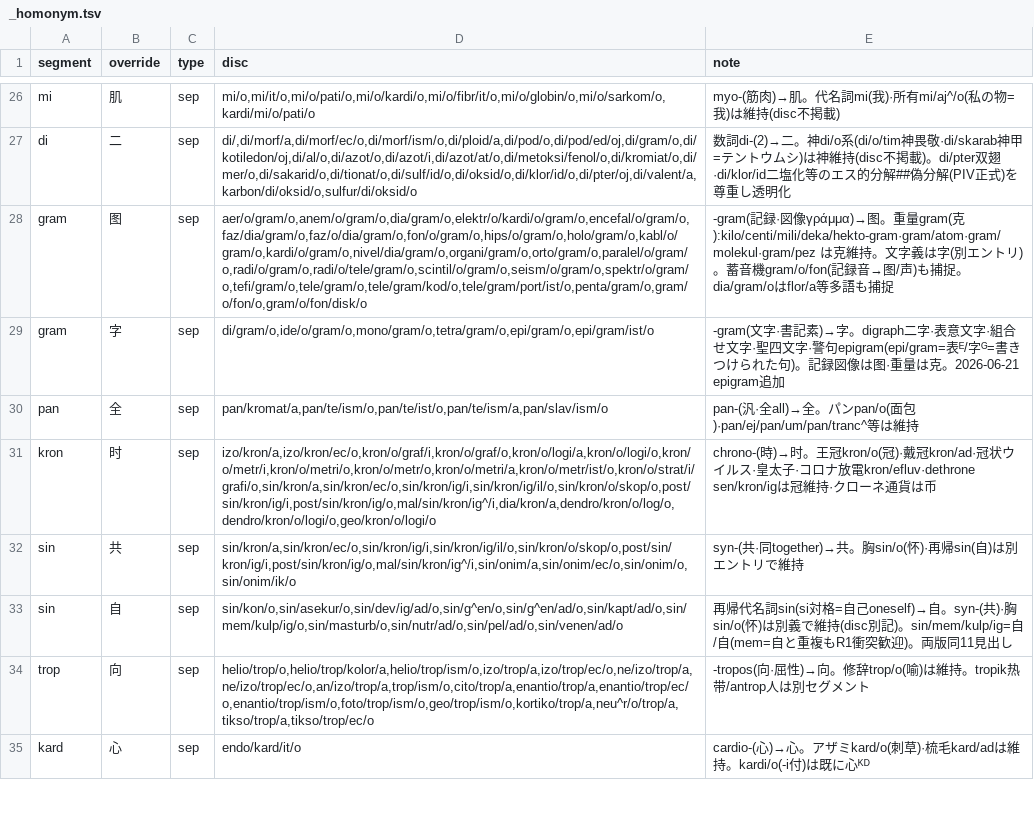
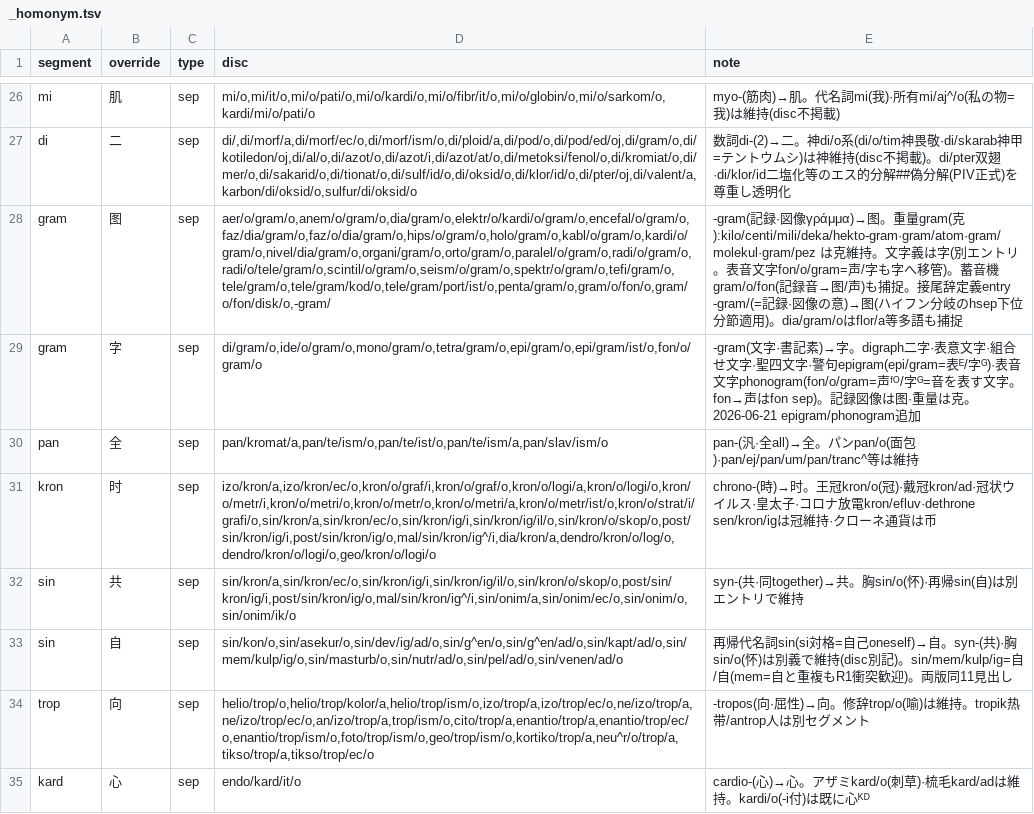
Before and after one commit to Takatakatake/kanji_assign, a TSV file: _homonym.tsv, drawn as a sheet; only a part is shown, gaps mark what is left out; the diff names each change by its address in the sheet, - before the commit and + after, or states it on an @@ line.

```diff
--- a/_homonym.tsv
+++ b/_homonym.tsv
-D28 (disc): aer/o/gram/o,anem/o/gram/o,dia/gram/o,elektr/o/kardi/o/gram/o,encefal/o/gram/o,faz/dia/gram/o,faz/o/dia/gram/o,fon/o/gram/o,hips/o/gram/o,holo/gram/o,kabl/o/gram/o,kardi/o/gram/o,nivel/dia/gram/o,organi/gram/o,orto/gram/o,paralel/o/gram/o,radi/o/gram/o,radi/o/tele/gram/o,scintil/o/gram/o,seism/o/gram/o,spektr/o/gram/o,tefi/gram/o,tele/gram/o,tele/gram/kod/o,tele/gram/port/ist/o,penta/gram/o,gram/o/fon/o,gram/o/fon/disk/o
+D28 (disc): aer/o/gram/o,anem/o/gram/o,dia/gram/o,elektr/o/kardi/o/gram/o,encefal/o/gram/o,faz/dia/gram/o,faz/o/dia/gram/o,hips/o/gram/o,holo/gram/o,kabl/o/gram/o,kardi/o/gram/o,nivel/dia/gram/o,organi/gram/o,orto/gram/o,paralel/o/gram/o,radi/o/gram/o,radi/o/tele/gram/o,scintil/o/gram/o,seism/o/gram/o,spektr/o/gram/o,tefi/gram/o,tele/gram/o,tele/gram/kod/o,tele/gram/port/ist/o,penta/gram/o,gram/o/fon/o,gram/o/fon/disk/o,-gram/
-E28 (note): …トリ)。蓄音機gram/o/fon(記録音→图/声)も捕捉。dia/gram/o…
+E28 (note): …トリ。表音文字fon/o/gram=声/字も字へ移管)。蓄音機gram/o/fon(記録音→图/声)も捕捉。接尾辞定義entry -gram/(=記録·図像の意)→图(ハイフン分岐のhsep下位分節適用)。dia/gram/o…
-D29 (disc): di/gram/o,ide/o/gram/o,mono/gram/o,tetra/gram/o,epi/gram/o,epi/gram/ist/o
+D29 (disc): di/gram/o,ide/o/gram/o,mono/gram/o,tetra/gram/o,epi/gram/o,epi/gram/ist/o,fon/o/gram/o
-E29 (note): …epigram(epi/gram=表ᴱ/字ᴳ=書きつけられた句)。記録図像は图·重量は克。2026-06-21 epigram追加
+E29 (note): …epigram(epi/gram=表ᴱ/字ᴳ)·表音文字phonogram(fon/o/gram=声ᶠᴼ/字ᴳ=音を表す文字。fon→声はfon sep)。記録図像は图·重量は克。2026-06-21 epigram/phonogram追加
```
Also changed, not shown: _homonym_disp.tsv, 7 other files.
